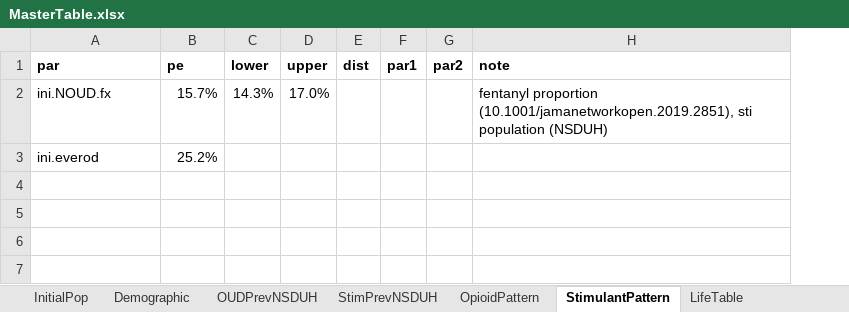
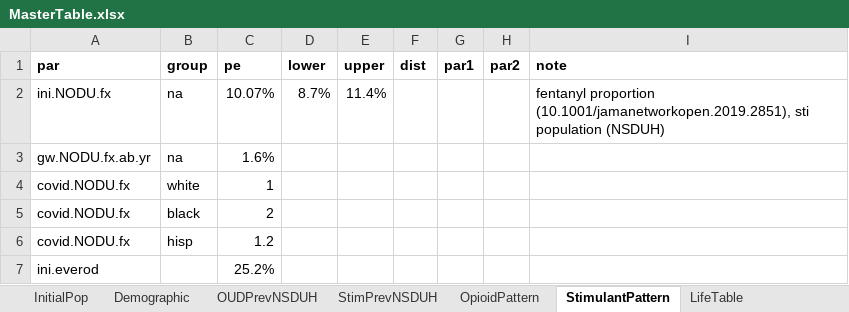
Before and after one commit to pph-collective/profound-model, an Excel workbook: Inputs/MasterTable.xlsx, sheet StimulantPattern, drawn as a sheet; values as stored, in another font and other column widths than the file's, no borders; removed rows and columns are numbered as before the commit, all else as after; the diff names each change by its address in the sheet, - before the commit and + after, or states it on an @@ line.

```diff
--- a/Inputs/MasterTable.xlsx (sheet StimulantPattern)
+++ b/Inputs/MasterTable.xlsx (sheet StimulantPattern)
+column B (group), empty
-row 2: ini.NOUD.fx | 15.7% | 14.3% | 17.0% |  |  |  | fentanyl proportion (10.1001/jamanetworkopen.2019.2851), sti population (NSDUH)
+row 2: ini.NODU.fx | na | 10.07% | 8.7% | 11.4% |  |  |  | fentanyl proportion (10.1001/jamanetworkopen.2019.2851), sti population (NSDUH)
+row 3: gw.NODU.fx.ab.yr | na | 1.6%
+row 4: covid.NODU.fx | white | 1
+row 5: covid.NODU.fx | black | 2
+row 6: covid.NODU.fx | hisp | 1.2
```
Also changed, not shown: sheet Demographic, sheet NxDataOEND, sheet CalibPar, sheet OpioidPattern, sheet Target, sheet LifeTable, 8 more sheets, other sheet tabs, formulas that keep their value, 23 other files.
